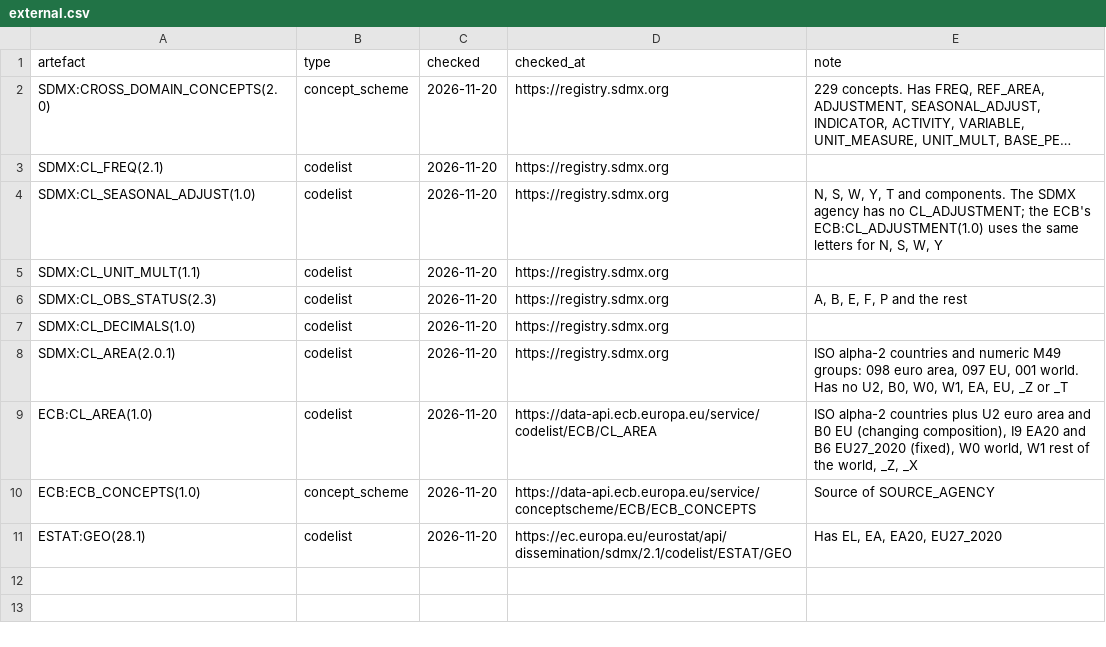
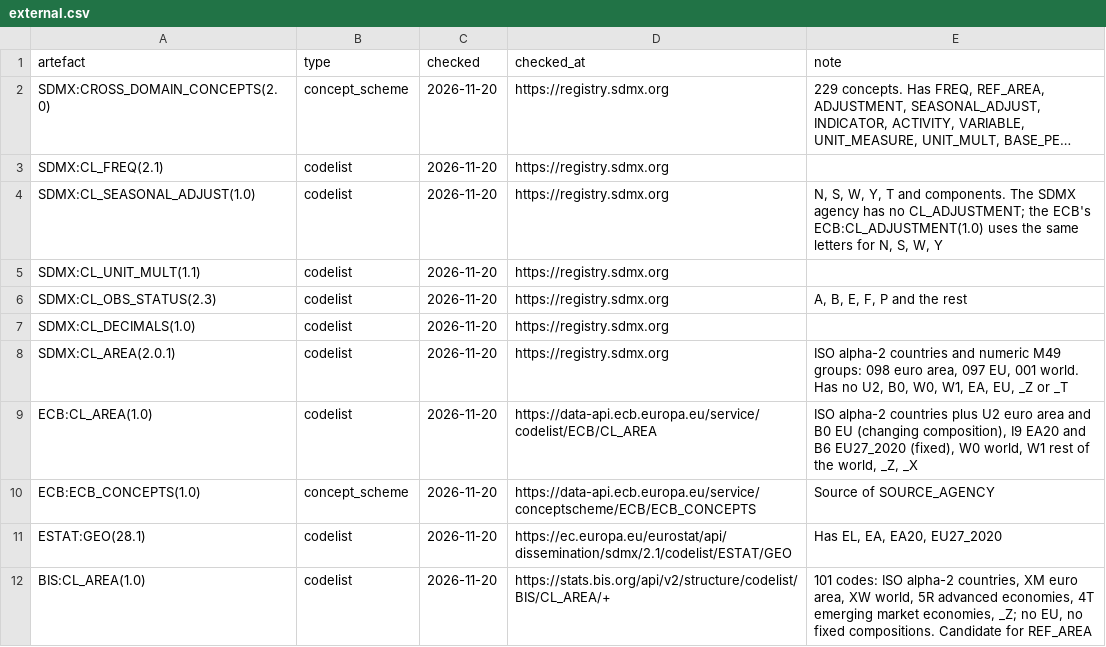
Before and after one commit to franzmohr/AustriaMacroData, a CSV file: registry/external.csv, drawn as a sheet; long unchanged cells end in ….

```diff
--- a/registry/external.csv
+++ b/registry/external.csv
@@ -11 +11,2 @@ ECB:ECB_CONCEPTS(1.0),concept_scheme,2026-11-20,https://data-api.ecb.europa.eu/s
 ESTAT:GEO(28.1),codelist,2026-11-20,https://ec.europa.eu/eurostat/api/dissemination/sdmx/2.1/codelist/ESTAT/GEO,"Has EL, EA, EA20, EU27_2020"
+BIS:CL_AREA(1.0),codelist,2026-11-20,https://stats.bis.org/api/v2/structure/codelist/BIS/CL_AREA/+,"101 codes: ISO alpha-2 countries, XM euro area, XW world, 5R advanced economies, 4T emerging market economies, _Z; no EU, no fixed compositions. Candidate for REF_AREA"
```
Also changed, not shown: 2 other files.
